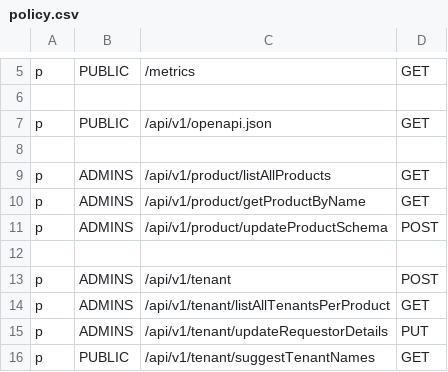
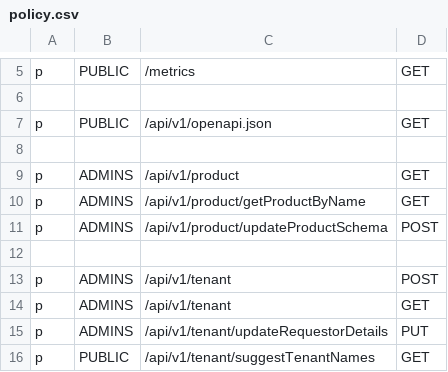
Before and after one commit to trishant-lab/complex-pr-batch-v1, a CSV file: app/core/pycasbin/policy.csv, drawn as a sheet; only a part is shown, gaps mark what is left out.

```diff
--- a/app/core/pycasbin/policy.csv
+++ b/app/core/pycasbin/policy.csv
@@ -8,3 +8,3 @@ p, PUBLIC, /api/v1/openapi.json, GET
 
-p, ADMINS, /api/v1/product/listAllProducts, GET
+p, ADMINS, /api/v1/product, GET
 p, ADMINS, /api/v1/product/getProductByName, GET
@@ -13,3 +13,3 @@ p, ADMINS, /api/v1/product/updateProductSchema, POST
 p, ADMINS, /api/v1/tenant, POST
-p, ADMINS, /api/v1/tenant/listAllTenantsPerProduct, GET
+p, ADMINS, /api/v1/tenant, GET
 p, ADMINS, /api/v1/tenant/updateRequestorDetails, PUT
```
Also changed, not shown: 4 other files.
